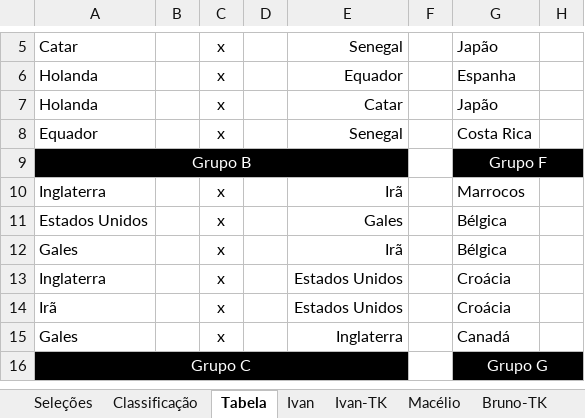
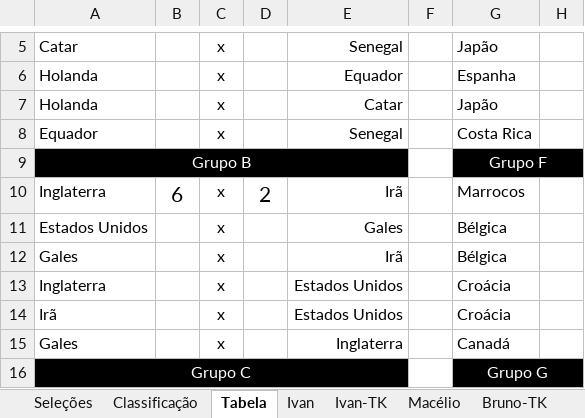
Before and after one commit to IvanIndaia/bolao, an Excel workbook: docs/Bolão da Copa do Mundo - Catar 2022.xlsx, sheet Tabela, drawn as a sheet; only a part is shown, gaps mark what is left out; values as stored, in another font and other column widths than the file's, no borders; the diff names each change by its address in the sheet, - before the commit and + after, or states it on an @@ line.

```diff
--- a/docs/Bolão da Copa do Mundo - Catar 2022.xlsx (sheet Tabela)
+++ b/docs/Bolão da Copa do Mundo - Catar 2022.xlsx (sheet Tabela)
-B10: (empty)
+B10: 6
-D10: (empty)
+D10: 2
```
Also changed, not shown: sheet Ivan, other sheet tabs, 2 other files.
